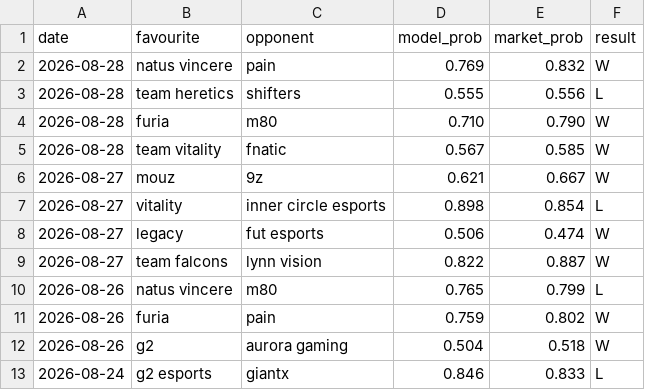
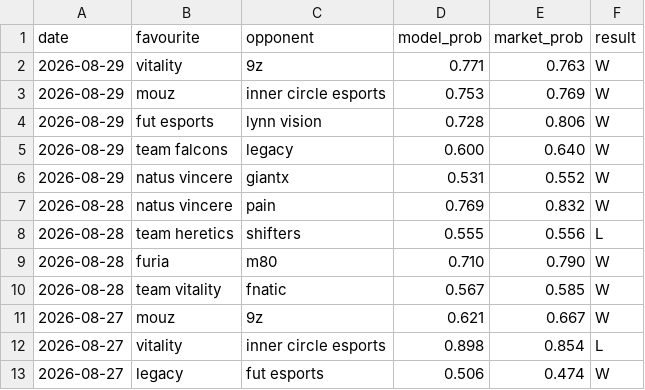
Before and after one commit to Altora-Analytics/altora-analytics, a CSV file: record-esports.csv, drawn as a sheet; only a part is shown; the shorter side is filled out with more unchanged rows; the diff names each change by its address in the sheet, - before the commit and + after, or states it on an @@ line.

```diff
--- a/record-esports.csv
+++ b/record-esports.csv
+row 2: 2026-08-29 | vitality | 9z | 0.771 | 0.763 | W
+row 3: 2026-08-29 | mouz | inner circle esports | 0.753 | 0.769 | W
+row 4: 2026-08-29 | fut esports | lynn vision | 0.728 | 0.806 | W
+row 5: 2026-08-29 | team falcons | legacy | 0.600 | 0.640 | W
+row 6: 2026-08-29 | natus vincere | giantx | 0.531 | 0.552 | W
```
Also changed, not shown: record-darts.csv, record-rugby.csv, 11 other files.
